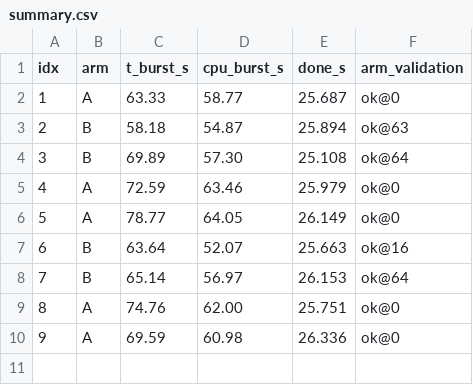
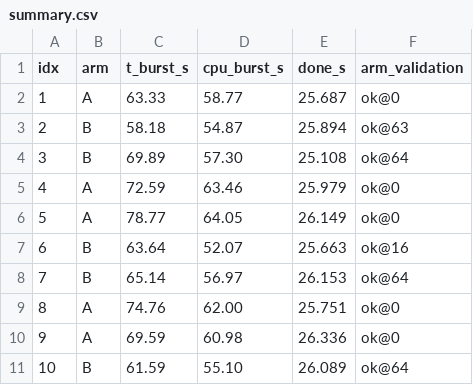
Before and after one commit to PLANETA9091/c-crussty, a CSV file: bench/e2e/results/PERLIN_AB_RAW_2026-09-09/summary.csv, drawn as a sheet.

Commit message:
bench(e2e): TASK-74 data repair + final numbers — run-10 re-executed clean after infra re-execution race (two zombie 'one 10 B' instances killed; original row lost pre-commit, world verified byte-identical); final: cpu_burst -11.1% median (perfect separation p_two=0.0079), wall -12.3% median (p_two=0.0952 — gate clears two-sided), watchdog-robust -10.6%/-11.9%; docs synced (report §5.5 incident note, design G-AB row, ledger) (agent-7625532f)

```diff
--- a/bench/e2e/results/PERLIN_AB_RAW_2026-09-09/summary.csv
+++ b/bench/e2e/results/PERLIN_AB_RAW_2026-09-09/summary.csv
@@ -10 +10,2 @@ idx,arm,t_burst_s,cpu_burst_s,done_s,arm_validation
 9,A,69.59,60.98,26.336,ok@0
+10,B,61.59,55.10,26.089,ok@64
```
Also changed, not shown: 8 other files.
